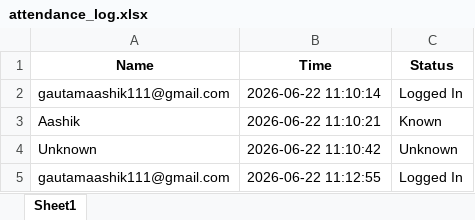
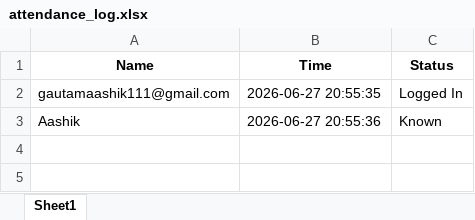
Before and after one commit to Aasheek111/Rakshyam-, an Excel workbook: attendance_log.xlsx, sheet Sheet1, drawn as a sheet; values as stored, in another font and other column widths than the file's, no borders; the diff names each change by its address in the sheet, - before the commit and + after, or states it on an @@ line.

```diff
--- a/attendance_log.xlsx (sheet Sheet1)
+++ b/attendance_log.xlsx (sheet Sheet1)
-B2 (Time): 2026-06-22 11:10:14
+B2 (Time): 2026-06-27 20:55:35
-B3 (Time): 2026-06-22 11:10:21
+B3 (Time): 2026-06-27 20:55:36
-row 4: Unknown | 2026-06-22 11:10:42 | Unknown
-row 5: gautamaashik111@gmail.com | 2026-06-22 11:12:55 | Logged In
```
Also changed, not shown: 9 other files.
